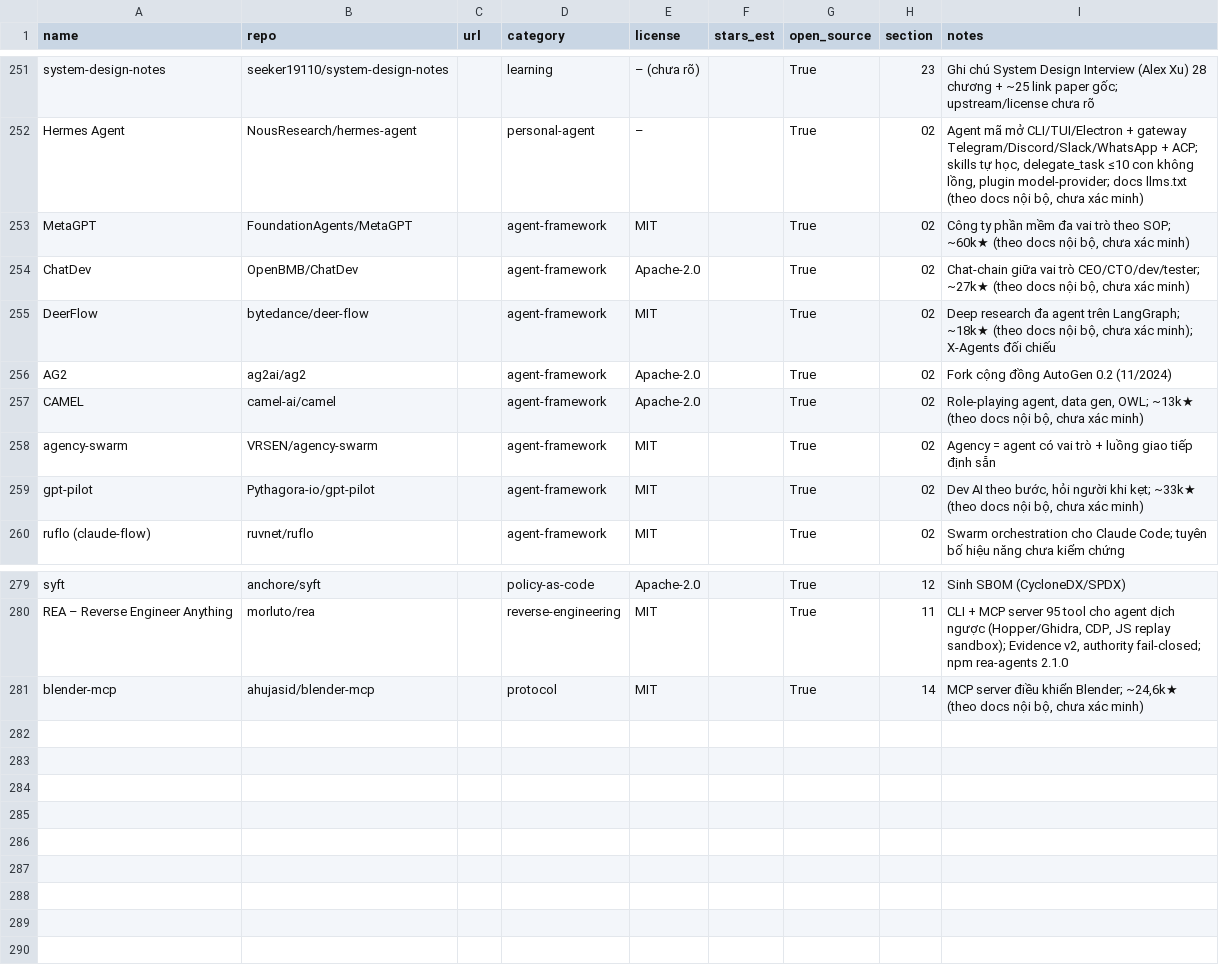
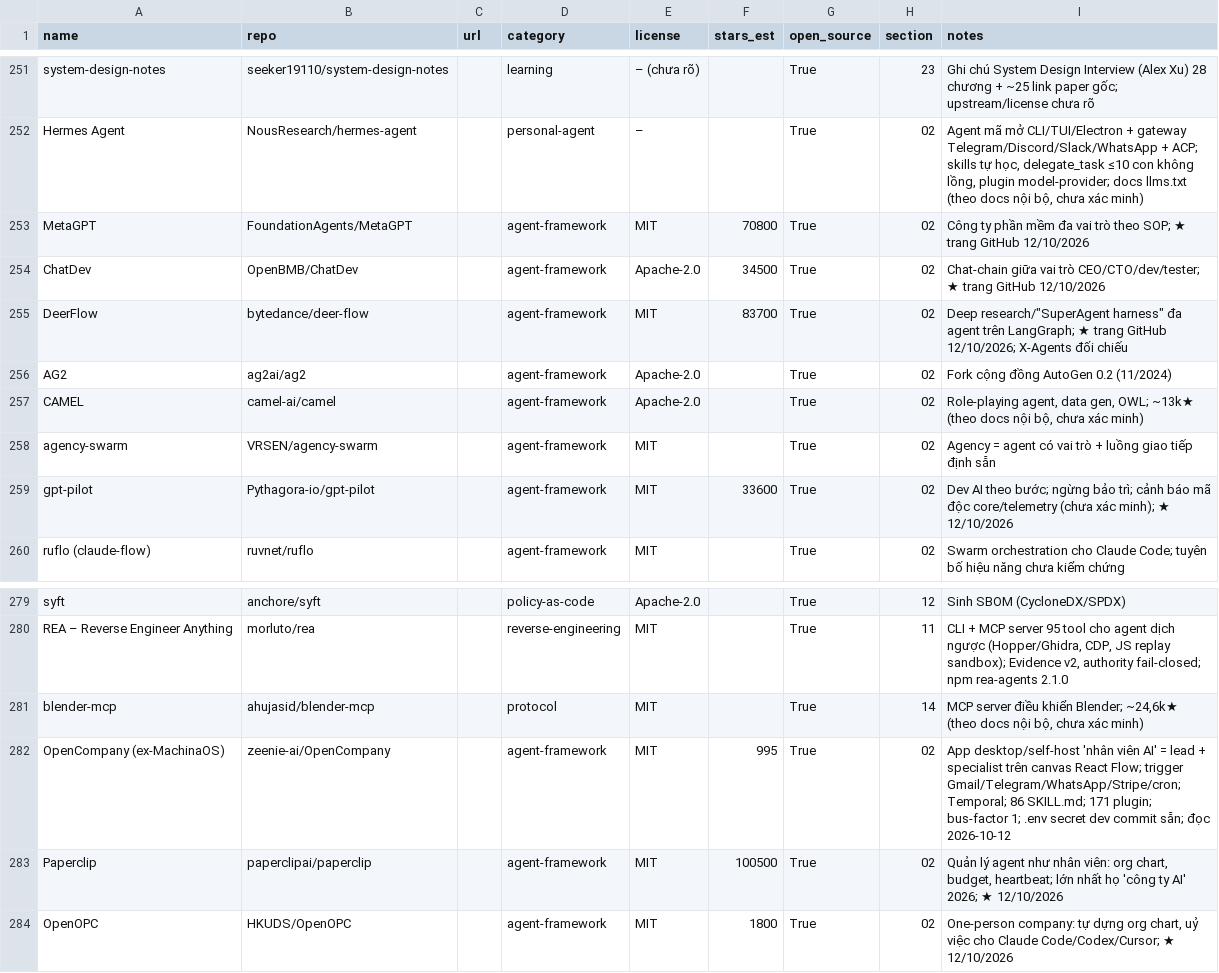
Before and after one commit to seeker19110/stored, a CSV file: data/projects.csv, drawn as a sheet; only a part is shown, gaps mark what is left out.

```diff
--- a/data/projects.csv
+++ b/data/projects.csv
@@ -252,5 +252,5 @@ system-design-notes,seeker19110/system-design-notes,,learning,– (chưa rõ),,T
 Hermes Agent,NousResearch/hermes-agent,,personal-agent,–,,True,02,"Agent mã mở CLI/TUI/Electron + gateway Telegram/Discord/Slack/WhatsApp + ACP; skills tự học, delegate_task ≤10 con không lồng, plugin model-provider; docs llms.txt (theo docs nội bộ, chưa xác minh)"
-MetaGPT,FoundationAgents/MetaGPT,,agent-framework,MIT,,True,02,"Công ty phần mềm đa vai trò theo SOP; ~60k★ (theo docs nội bộ, chưa xác minh)"
-ChatDev,OpenBMB/ChatDev,,agent-framework,Apache-2.0,,True,02,"Chat-chain giữa vai trò CEO/CTO/dev/tester; ~27k★ (theo docs nội bộ, chưa xác minh)"
-DeerFlow,bytedance/deer-flow,,agent-framework,MIT,,True,02,"Deep research đa agent trên LangGraph; ~18k★ (theo docs nội bộ, chưa xác minh); X-Agents đối chiếu"
+MetaGPT,FoundationAgents/MetaGPT,,agent-framework,MIT,70800,True,02,Công ty phần mềm đa vai trò theo SOP; ★ trang GitHub 12/10/2026
+ChatDev,OpenBMB/ChatDev,,agent-framework,Apache-2.0,34500,True,02,Chat-chain giữa vai trò CEO/CTO/dev/tester; ★ trang GitHub 12/10/2026
+DeerFlow,bytedance/deer-flow,,agent-framework,MIT,83700,True,02,"Deep research/""SuperAgent harness"" đa agent trên LangGraph; ★ trang GitHub 12/10/2026; X-Agents đối chiếu"
 AG2,ag2ai/ag2,,agent-framework,Apache-2.0,,True,02,Fork cộng đồng AutoGen 0.2 (11/2024)
@@ -258,3 +258,3 @@ CAMEL,camel-ai/camel,,agent-framework,Apache-2.0,,True,02,"Role-playing agent, d
 agency-swarm,VRSEN/agency-swarm,,agent-framework,MIT,,True,02,Agency = agent có vai trò + luồng giao tiếp định sẵn
-gpt-pilot,Pythagora-io/gpt-pilot,,agent-framework,MIT,,True,02,"Dev AI theo bước, hỏi người khi kẹt; ~33k★ (theo docs nội bộ, chưa xác minh)"
+gpt-pilot,Pythagora-io/gpt-pilot,,agent-framework,MIT,33600,True,02,Dev AI theo bước; ngừng bảo trì; cảnh báo mã độc core/telemetry (chưa xác minh); ★ 12/10/2026
 ruflo (claude-flow),ruvnet/ruflo,,agent-framework,MIT,,True,02,Swarm orchestration cho Claude Code; tuyên bố hiệu năng chưa kiểm chứng
@@ -281 +281,4 @@ REA – Reverse Engineer Anything,morluto/rea,,reverse-engineering,MIT,,True,11,
 blender-mcp,ahujasid/blender-mcp,,protocol,MIT,,True,14,"MCP server điều khiển Blender; ~24,6k★ (theo docs nội bộ, chưa xác minh)"
+OpenCompany (ex-MachinaOS),zeenie-ai/OpenCompany,,agent-framework,MIT,995,True,02,App desktop/self-host 'nhân viên AI' = lead + specialist trên canvas React Flow; trigger Gmail/Telegram/WhatsApp/Stripe/cron; Temporal; 86 SKILL.md; 171 plugin; bus-factor 1; .env secret dev commit sẵn; đọc 2026-10-12
+Paperclip,paperclipai/paperclip,,agent-framework,MIT,100500,True,02,"Quản lý agent như nhân viên: org chart, budget, heartbeat; lớn nhất họ 'công ty AI' 2026; ★ 12/10/2026"
+OpenOPC,HKUDS/OpenOPC,,agent-framework,MIT,1800,True,02,"One-person company: tự dựng org chart, uỷ việc cho Claude Code/Codex/Cursor; ★ 12/10/2026"
```
Also changed, not shown: 5 other files.
